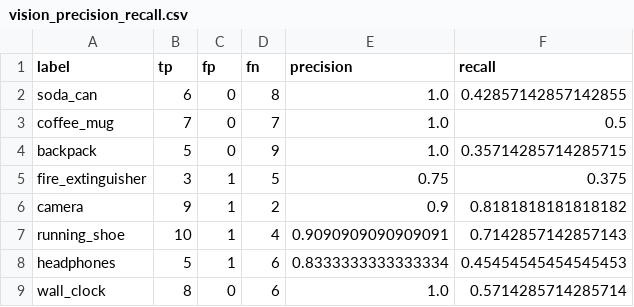
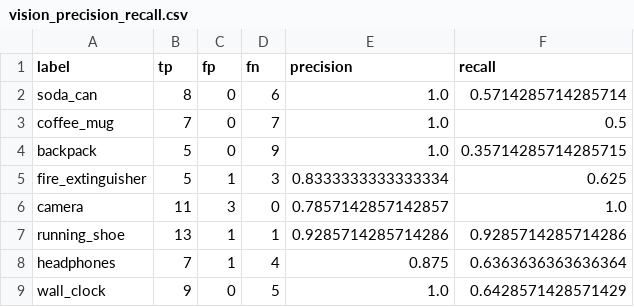
Before and after one commit to NoraStoklasa/robotics, a CSV file: docs/data/vision_precision_recall.csv, drawn as a sheet.

```diff
--- a/docs/data/vision_precision_recall.csv
+++ b/docs/data/vision_precision_recall.csv
@@ -1,9 +1,9 @@
 label,tp,fp,fn,precision,recall
-soda_can,6,0,8,1.0,0.42857142857142855
+soda_can,8,0,6,1.0,0.5714285714285714
 coffee_mug,7,0,7,1.0,0.5
 backpack,5,0,9,1.0,0.35714285714285715
-fire_extinguisher,3,1,5,0.75,0.375
-camera,9,1,2,0.9,0.8181818181818182
-running_shoe,10,1,4,0.9090909090909091,0.7142857142857143
-headphones,5,1,6,0.8333333333333334,0.45454545454545453
-wall_clock,8,0,6,1.0,0.5714285714285714
+fire_extinguisher,5,1,3,0.8333333333333334,0.625
+camera,11,3,0,0.7857142857142857,1.0
+running_shoe,13,1,1,0.9285714285714286,0.9285714285714286
+headphones,7,1,4,0.875,0.6363636363636364
+wall_clock,9,0,5,1.0,0.6428571428571429
```
Also changed, not shown: docs/data/mission_summary.csv, docs/data/vision_confusion_matrix.csv, 14 other files.
